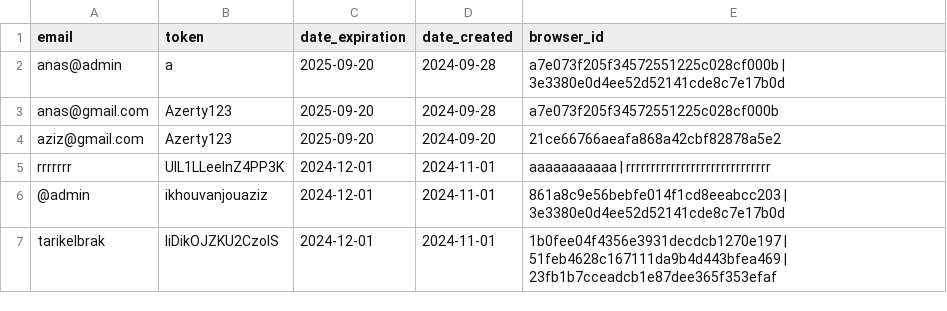
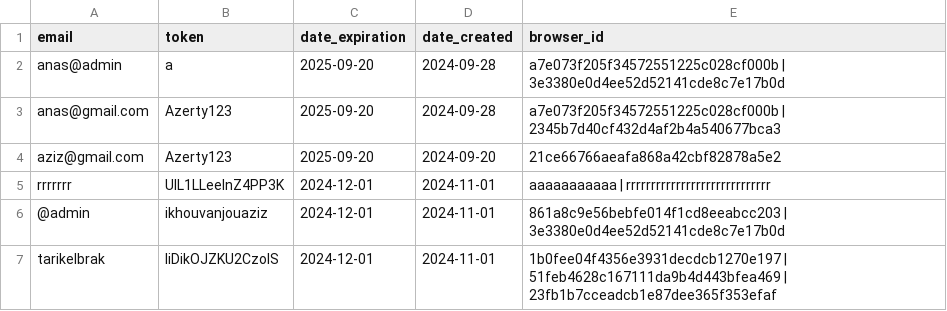
Before and after one commit to zero1-boop/zero, a CSV file: data.csv, drawn as a sheet.

Commit message:
Updated data.csv: update_browser_id action performed.

```diff
--- a/data.csv
+++ b/data.csv
@@ -2,3 +2,3 @@ email,token,date_expiration,date_created,browser_id
 anas@admin, a,2025-09-20,2024-09-28,a7e073f205f34572551225c028cf000b | 3e3380e0d4ee52d52141cde8c7e17b0d
-anas@gmail.com,Azerty123,2025-09-20,2024-09-28,a7e073f205f34572551225c028cf000b
+anas@gmail.com,Azerty123,2025-09-20,2024-09-28,a7e073f205f34572551225c028cf000b | 2345b7d40cf432d4af2b4a540677bca3
 aziz@gmail.com,Azerty123,2025-09-20,2024-09-20,21ce66766aeafa868a42cbf82878a5e2
```
